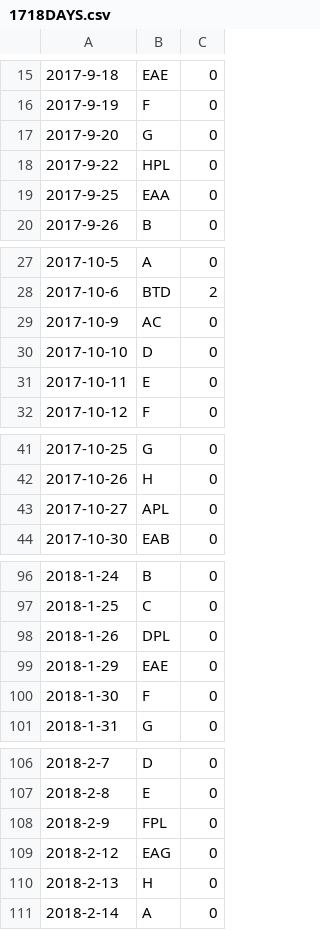
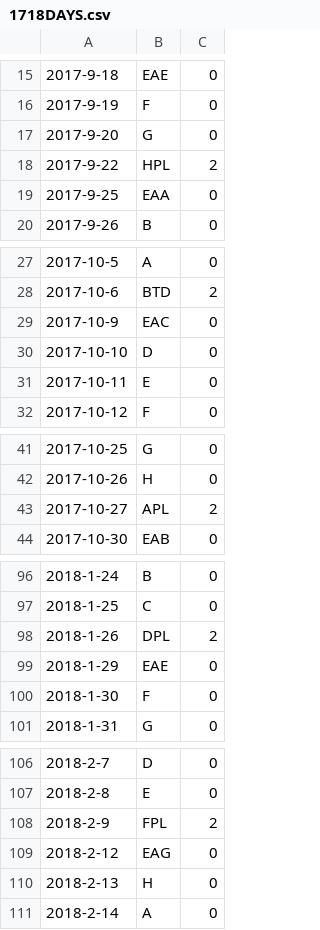
Before and after one commit to NHSTechTeam/Calendar-Maker, a CSV file: setup/1718DAYS.csv, drawn as a sheet; only a part is shown, gaps mark what is left out; the diff covers the shown part only.

```diff
--- a/setup/1718DAYS.csv
+++ b/setup/1718DAYS.csv
@@ -17,3 +17,3 @@
 2017-9-20,G,0
-2017-9-22,HPL,0
+2017-9-22,HPL,2
 2017-9-25,EAA,0
@@ -28,3 +28,3 @@
 2017-10-6,BTD,2
-2017-10-9,AC,0
+2017-10-9,EAC,0
 2017-10-10,D,0
@@ -42,3 +42,3 @@
 2017-10-26,H,0
-2017-10-27,APL,0
+2017-10-27,APL,2
 2017-10-30,EAB,0
@@ -97,3 +97,3 @@
 2018-1-25,C,0
-2018-1-26,DPL,0
+2018-1-26,DPL,2
 2018-1-29,EAE,0
@@ -107,3 +107,3 @@
 2018-2-8,E,0
-2018-2-9,FPL,0
+2018-2-9,FPL,2
 2018-2-12,EAG,0
```
Also changed, not shown: 18 edited cells elsewhere in this file, setup/1718BELLS.csv, 1 other file.
